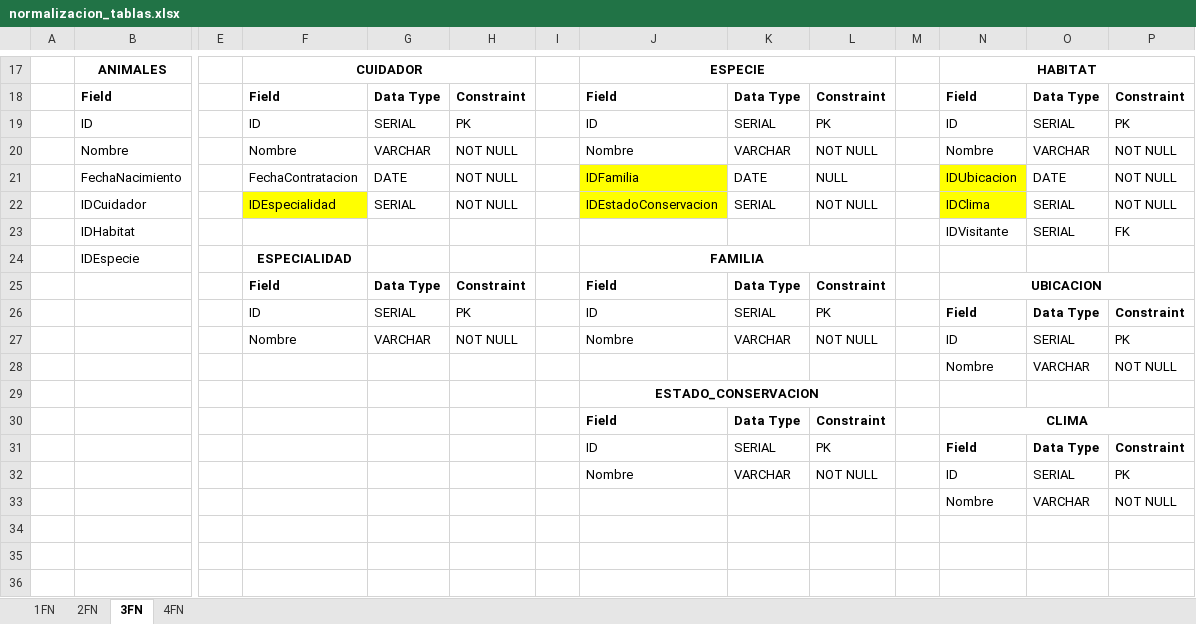
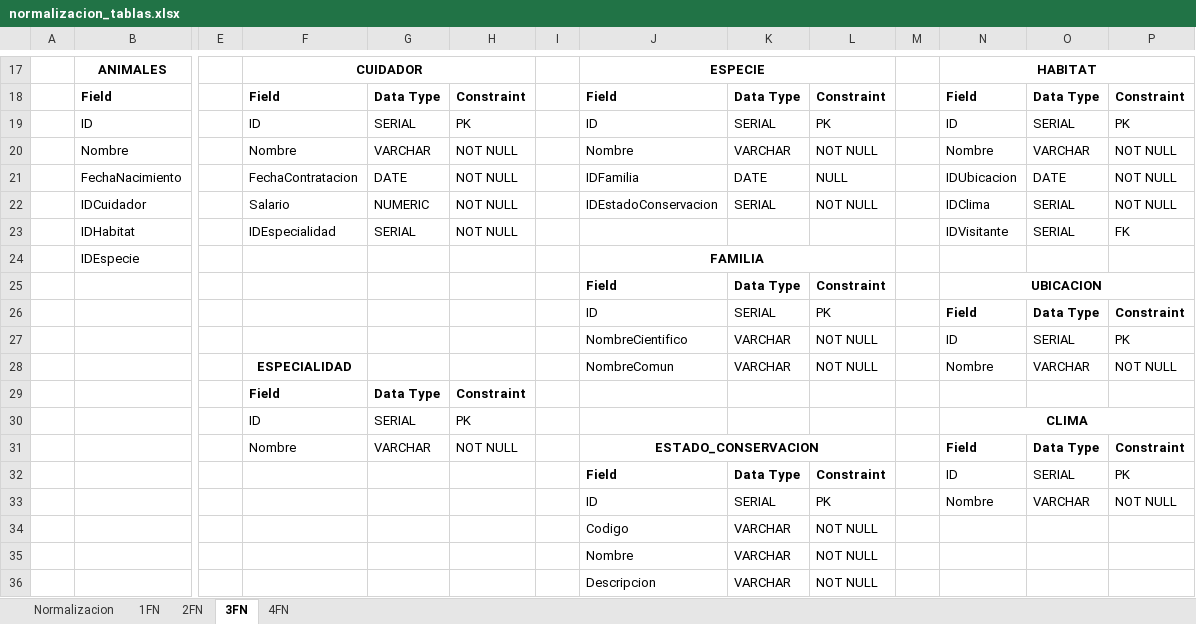
Before and after one commit to Alexis25122002/BDI-GB-ZOO, an Excel workbook: docs/normalizacion_tablas.xlsx, sheet 3FN, drawn as a sheet; only a part is shown, gaps mark what is left out; values as stored, in another font and other column widths than the file's, no borders; charts and pictures not drawn; removed rows and columns are numbered as before the commit, all else as after; rows hold the shown columns only; the diff covers the shown part only; the diff names each change by its address in the sheet, - before the commit and + after, or states it on an @@ line.

Commit message:
feat(docs): update documents to add SALARIO field

```diff
--- a/docs/normalizacion_tablas.xlsx (sheet 3FN)
+++ b/docs/normalizacion_tablas.xlsx (sheet 3FN)
+sheet tab: Normalizacion
-J21:J22 fill: #FFFF00
+J21:J22 fill: none
-N21:N22 fill: #FFFF00
+N21:N22 fill: none
-F22: IDEspecialidad
+F22: Salario
-F22 fill: #FFFF00
+F22 fill: none
-G22: SERIAL
+G22: NUMERIC
-F23: (empty)
+F23: IDEspecialidad
-G23: (empty)
+G23: SERIAL
-H23: (empty)
+H23: NOT NULL
-F24: ESPECIALIDAD
+F24: (empty)
-row 25:  |  |  | Field | Data Type | Constraint |  | Field | Data Type | Constraint |  | UBICACION
-row 26:  |  |  | ID | SERIAL | PK |  | ID | SERIAL | PK |  | Field | Data Type | Constraint
-row 27:  |  |  | Nombre | VARCHAR | NOT NULL |  | Nombre | VARCHAR | NOT NULL |  | ID | SERIAL | PK
-row 28:  |  |  |  |  |  |  |  |  |  |  | Nombre | VARCHAR | NOT NULL
-row 29:  |  |  |  |  |  |  | ESTADO_CONSERVACION
-N25: CLIMA
+N25: UBICACION
-J27: Nombre
+J27: NombreCientifico
-row 33:  |  |  |  |  |  |  |  |  |  |  | Nombre | VARCHAR | NOT NULL
+row 28:  |  |  | ESPECIALIDAD |  |  |  | NombreComun | VARCHAR | NOT NULL |  | Nombre | VARCHAR | NOT NULL
+row 29:  |  |  | Field | Data Type | Constraint
+row 30:  |  |  | ID | SERIAL | PK |  |  |  |  |  | CLIMA
+row 31:  |  |  | Nombre | VARCHAR | NOT NULL |  | ESTADO_CONSERVACION |  |  |  | Field | Data Type | Constraint
+row 32:  |  |  |  |  |  |  | Field | Data Type | Constraint |  | ID | SERIAL | PK
+row 33:  |  |  |  |  |  |  | ID | SERIAL | PK |  | Nombre | VARCHAR | NOT NULL
+row 34:  |  |  |  |  |  |  | Codigo | VARCHAR | NOT NULL
+row 35:  |  |  |  |  |  |  | Nombre | VARCHAR | NOT NULL
+row 36:  |  |  |  |  |  |  | Descripcion | VARCHAR | NOT NULL
```
Also changed, not shown: 5 edited cells and cell formats elsewhere in this sheet, sheet 4FN, sheet 1FN, sheet 2FN, charts or pictures, 4 other files.
